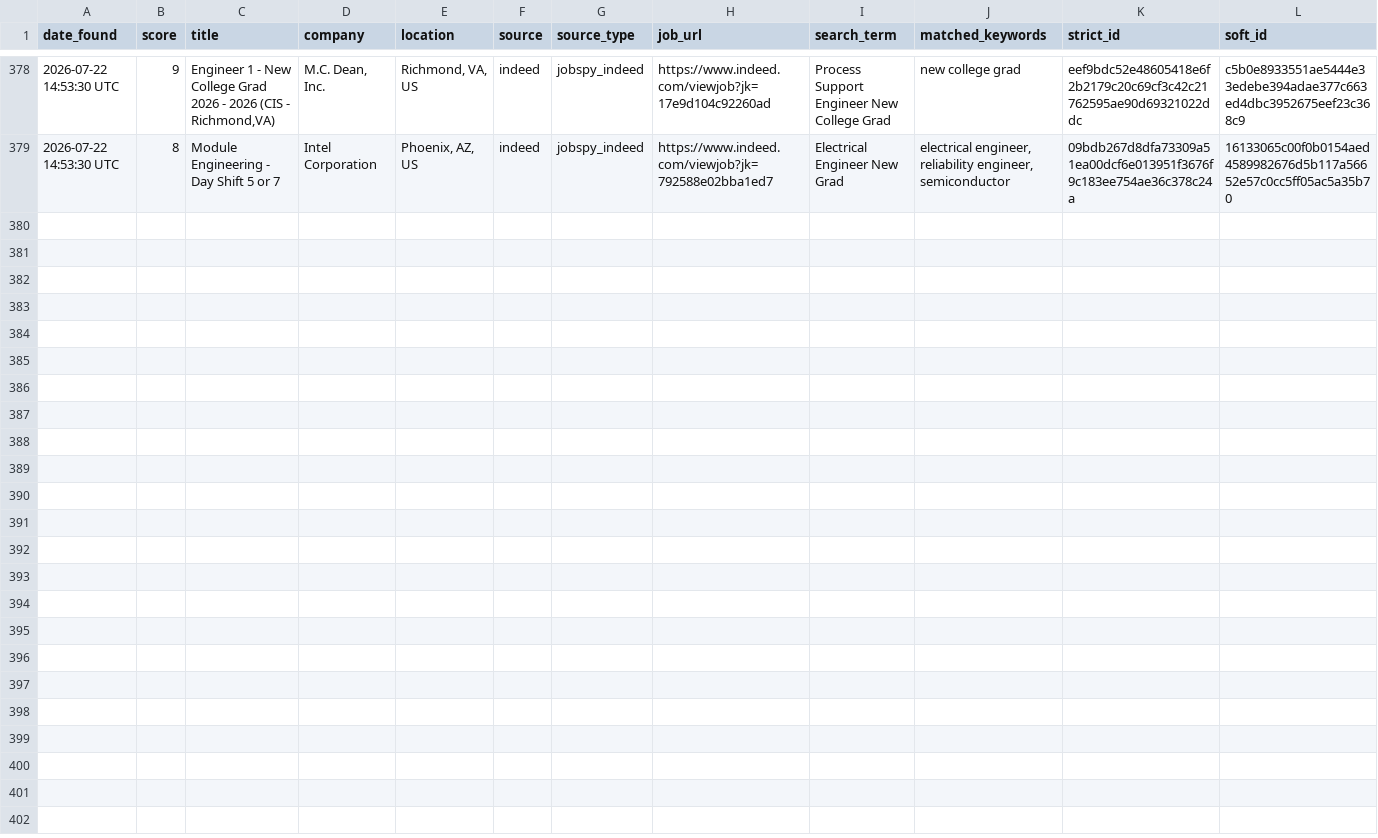
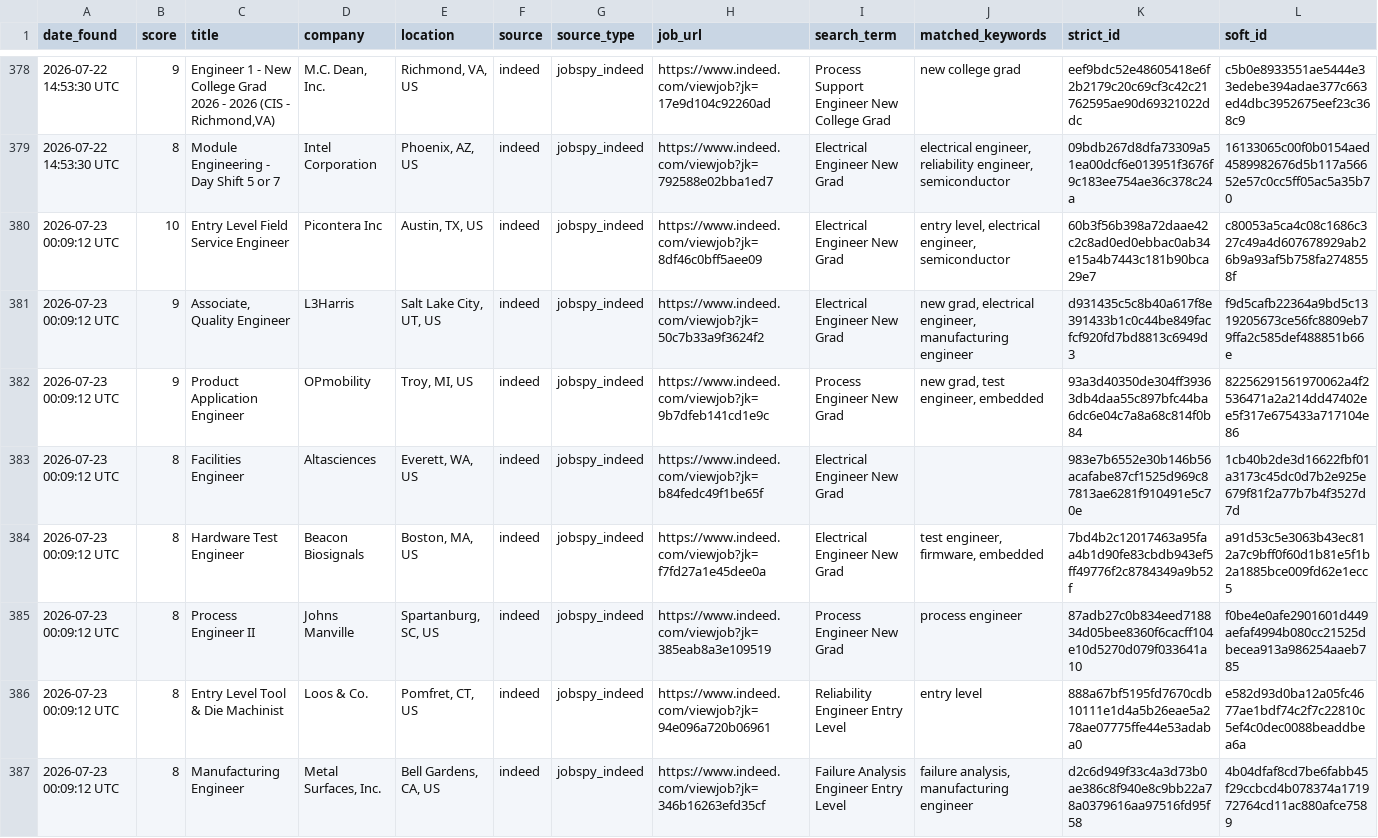
Before and after one commit to emmismyname/jobrobot, a CSV file: data/jobs_history.csv, drawn as a sheet; only a part is shown, gaps mark what is left out.

```diff
--- a/data/jobs_history.csv
+++ b/data/jobs_history.csv
@@ -379 +379,9 @@ date_found,score,title,company,location,source,source_type,job_url,search_term,m
 2026-07-22 14:53:30 UTC,8,Module Engineering - Day Shift 5 or 7,Intel Corporation,"Phoenix, AZ, US",indeed,jobspy_indeed,https://www.indeed.com/viewjob?jk=792588e02bba1ed7,Electrical Engineer New Grad,"electrical engineer, reliability engineer, semiconductor",09bdb267d8dfa73309a51ea00dcf6e013951f3676f9c183ee754ae36c378c24a,16133065c00f0b0154aed4589982676d5b117a56652e57c0cc5ff05ac5a35b70
+2026-07-23 00:09:12 UTC,10,Entry Level Field Service Engineer,Picontera Inc,"Austin, TX, US",indeed,jobspy_indeed,https://www.indeed.com/viewjob?jk=8df46c0bff5aee09,Electrical Engineer New Grad,"entry level, electrical engineer, semiconductor",60b3f56b398a72daae42c2c8ad0ed0ebbac0ab34e15a4b7443c181b90bca29e7,c80053a5ca4c08c1686c327c49a4d607678929ab26b9a93af5b758fa2748558f
+2026-07-23 00:09:12 UTC,9,"Associate, Quality Engineer",L3Harris,"Salt Lake City, UT, US",indeed,jobspy_indeed,https://www.indeed.com/viewjob?jk=50c7b33a9f3624f2,Electrical Engineer New Grad,"new grad, electrical engineer, manufacturing engineer",d931435c5c8b40a617f8e391433b1c0c44be849facfcf920fd7bd8813c6949d3,f9d5cafb22364a9bd5c1319205673ce56fc8809eb79ffa2c585def488851b66e
+2026-07-23 00:09:12 UTC,9,Product Application Engineer,OPmobility,"Troy, MI, US",indeed,jobspy_indeed,https://www.indeed.com/viewjob?jk=9b7dfeb141cd1e9c,Process Engineer New Grad,"new grad, test engineer, embedded",93a3d40350de304ff39363db4daa55c897bfc44ba6dc6e04c7a8a68c814f0b84,82256291561970062a4f2536471a2a214dd47402ee5f317e675433a717104e86
+2026-07-23 00:09:12 UTC,8,Facilities Engineer,Altasciences,"Everett, WA, US",indeed,jobspy_indeed,https://www.indeed.com/viewjob?jk=b84fedc49f1be65f,Electrical Engineer New Grad,,983e7b6552e30b146b56acafabe87cf1525d969c87813ae6281f910491e5c70e,1cb40b2de3d16622fbf01a3173c45dc0d7b2e925e679f81f2a77b7b4f3527d7d
+2026-07-23 00:09:12 UTC,8,Hardware Test Engineer,Beacon Biosignals,"Boston, MA, US",indeed,jobspy_indeed,https://www.indeed.com/viewjob?jk=f7fd27a1e45dee0a,Electrical Engineer New Grad,"test engineer, firmware, embedded",7bd4b2c12017463a95faa4b1d90fe83cbdb943ef5ff49776f2c8784349a9b52f,a91d53c5e3063b43ec812a7c9bff0f60d1b81e5f1b2a1885bce009fd62e1ecc5
+2026-07-23 00:09:12 UTC,8,Process Engineer II,Johns Manville,"Spartanburg, SC, US",indeed,jobspy_indeed,https://www.indeed.com/viewjob?jk=385eab8a3e109519,Process Engineer New Grad,process engineer,87adb27c0b834eed718834d05bee8360f6cacff104e10d5270d079f033641a10,f0be4e0afe2901601d449aefaf4994b080cc21525dbecea913a986254aaeb785
+2026-07-23 00:09:12 UTC,8,Entry Level Tool & Die Machinist,Loos & Co.,"Pomfret, CT, US",indeed,jobspy_indeed,https://www.indeed.com/viewjob?jk=94e096a720b06961,Reliability Engineer Entry Level,entry level,888a67bf5195fd7670cdb10111e1d4a5b26eae5a278ae07775ffe44e53adaba0,e582d93d0ba12a05fc4677ae1bdf74c2f7c22810c5ef4c0dec0088beaddbea6a
+2026-07-23 00:09:12 UTC,8,Manufacturing Engineer,"Metal Surfaces, Inc.","Bell Gardens, CA, US",indeed,jobspy_indeed,https://www.indeed.com/viewjob?jk=346b16263efd35cf,Failure Analysis Engineer Entry Level,"failure analysis, manufacturing engineer",d2c6d949f33c4a3d73b0ae386c8f940e8c9bb22a78a0379616aa97516fd95f58,4b04dfaf8cd7be6fabb45f29ccbcd4b078374a171972764cd11ac880afce7589
```
Also changed, not shown: 1 other file.
